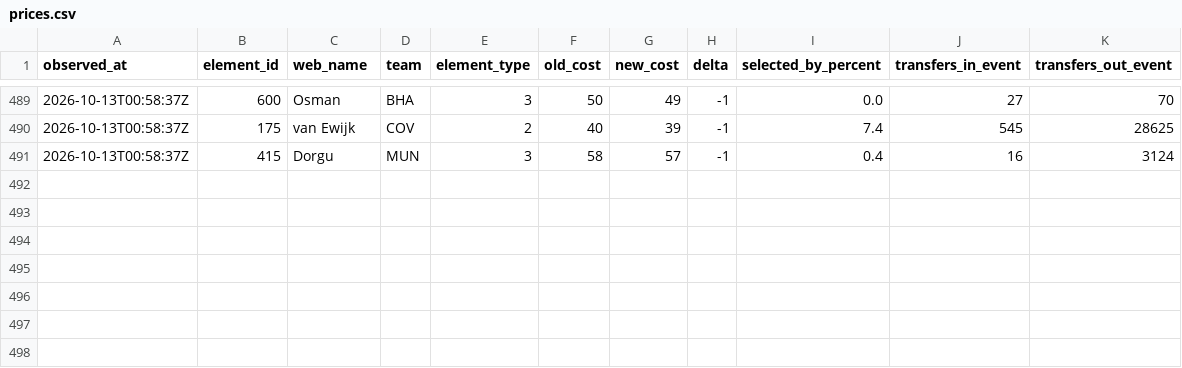
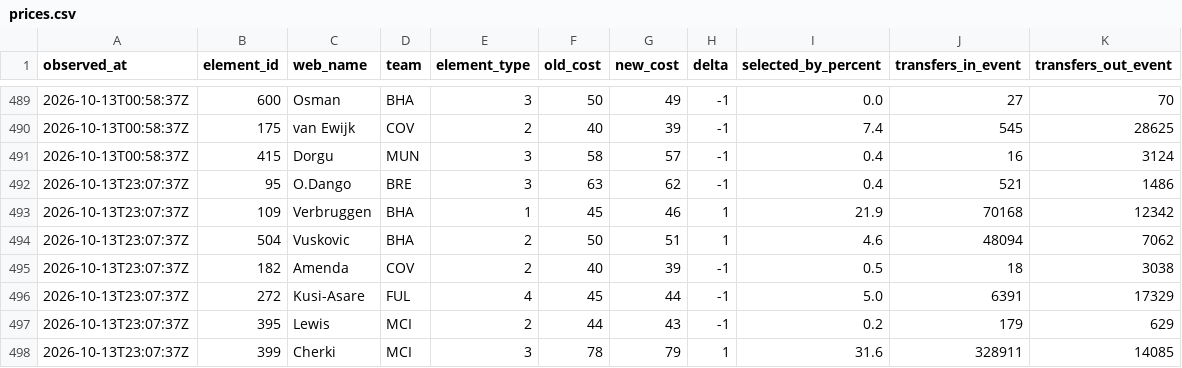
Before and after one commit to Unholy-smoke/fpl-mirror, a CSV file: data/history/prices.csv, drawn as a sheet; only a part is shown, gaps mark what is left out.

```diff
--- a/data/history/prices.csv
+++ b/data/history/prices.csv
@@ -491 +491,8 @@ observed_at,element_id,web_name,team,element_type,old_cost,new_cost,delta,select
 "2026-10-13T00:58:37Z",415,"Dorgu","MUN",3,58,57,-1,"0.4",16,3124
+"2026-10-13T23:07:37Z",95,"O.Dango","BRE",3,63,62,-1,"0.4",521,1486
+"2026-10-13T23:07:37Z",109,"Verbruggen","BHA",1,45,46,1,"21.9",70168,12342
+"2026-10-13T23:07:37Z",504,"Vuskovic","BHA",2,50,51,1,"4.6",48094,7062
+"2026-10-13T23:07:37Z",182,"Amenda","COV",2,40,39,-1,"0.5",18,3038
+"2026-10-13T23:07:37Z",272,"Kusi-Asare","FUL",4,45,44,-1,"5.0",6391,17329
+"2026-10-13T23:07:37Z",395,"Lewis","MCI",2,44,43,-1,"0.2",179,629
+"2026-10-13T23:07:37Z",399,"Cherki","MCI",3,78,79,1,"31.6",328911,14085
```
Also changed, not shown: data/derived/fpl-proj-scores.csv, 10 other files.
